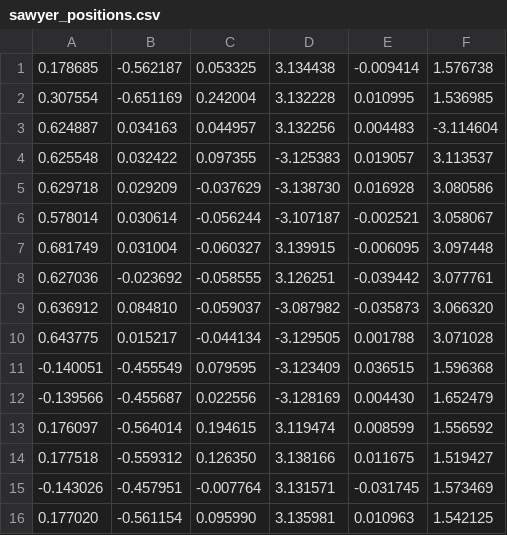
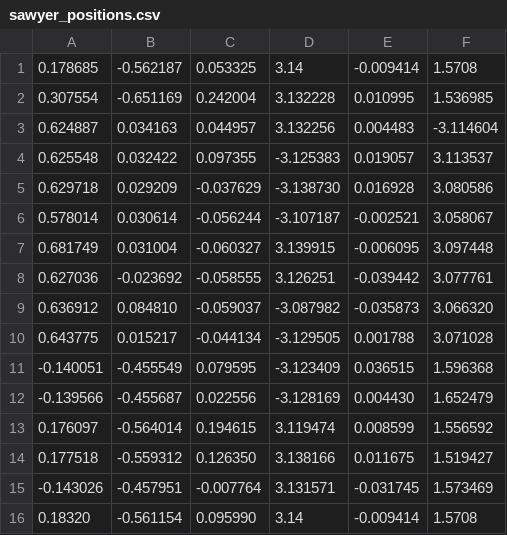
Before and after one commit to sawyer-assembly2026/sawyer_assembly, a CSV file: devices_interface/src/devices_interface/positions/sawyer_positions.csv, drawn as a sheet.

Commit message:
update sawyer positions

```diff
--- a/devices_interface/src/devices_interface/positions/sawyer_positions.csv
+++ b/devices_interface/src/devices_interface/positions/sawyer_positions.csv
@@ -1,2 +1,2 @@
-0.178685,-0.562187,0.053325,3.134438,-0.009414,1.576738
+0.178685,-0.562187,0.053325,3.14,-0.009414,1.5708
 0.307554,-0.651169,0.242004,3.132228,0.010995,1.536985
@@ -15,2 +15,2 @@
 -0.143026,-0.457951,-0.007764,3.131571,-0.031745,1.573469
-0.177020,-0.561154,0.095990,3.135981,0.010963,1.542125
+0.18320,-0.561154,0.095990,3.14,-0.009414,1.5708
```
